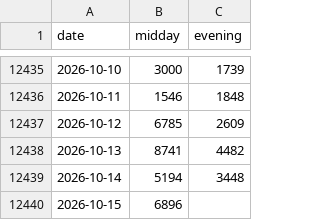
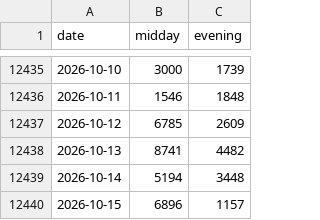
Before and after one commit to SRIIAKHILLESSH/streamlit_app, a CSV file: data/daily4.csv, drawn as a sheet; only a part is shown, gaps mark what is left out.

```diff
--- a/data/daily4.csv
+++ b/data/daily4.csv
@@ -12439,2 +12439,2 @@ date,midday,evening
 2026-10-14,5194,3448
-2026-10-15,6896,
+2026-10-15,6896,1157
```
Also changed, not shown: data/daily3.csv.
